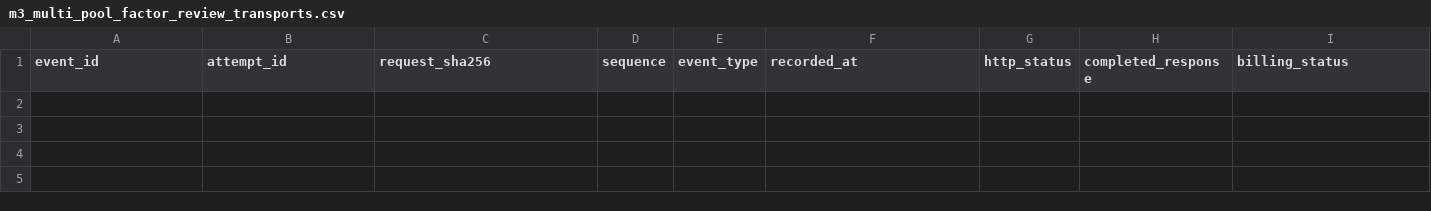
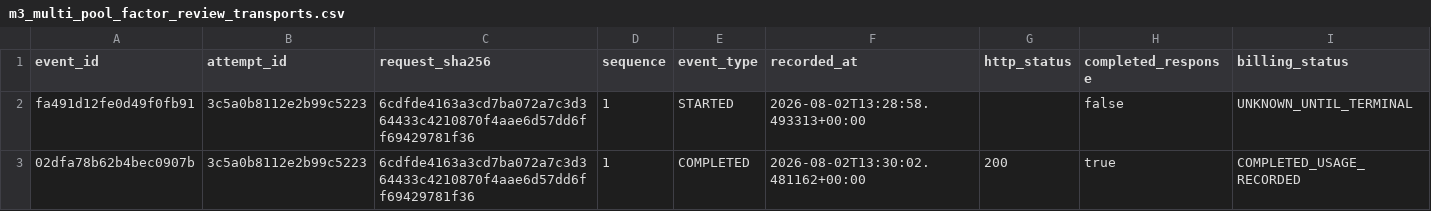
Before and after one commit to qiang0723/shaiwei, a CSV file: ledger/m3_multi_pool_factor_review_transports.csv, drawn as a sheet; only a part is shown; rows hold the shown columns only; the diff names each change by its address in the sheet, - before the commit and + after, or states it on an @@ line.

```diff
--- a/ledger/m3_multi_pool_factor_review_transports.csv
+++ b/ledger/m3_multi_pool_factor_review_transports.csv
+row 2: fa491d12fe0d49f0fb91 | 3c5a0b8112e2b99c5223 | 6cdfde4163a3cd7ba072a7c3d364433c4210870f4aae6d57dd6ff69429781f36 | 1 | STARTED | 2026-08-02T13:28:58.493313+00:00 |  | false | UNKNOWN_UNTIL_TERMINAL
+row 3: 02dfa78b62b4bec0907b | 3c5a0b8112e2b99c5223 | 6cdfde4163a3cd7ba072a7c3d364433c4210870f4aae6d57dd6ff69429781f36 | 1 | COMPLETED | 2026-08-02T13:30:02.481162+00:00 | 200 | true | COMPLETED_USAGE_RECORDED
```
Also changed, not shown: ledger/m3_multi_pool_factor_reviews.csv, 6 other files.
